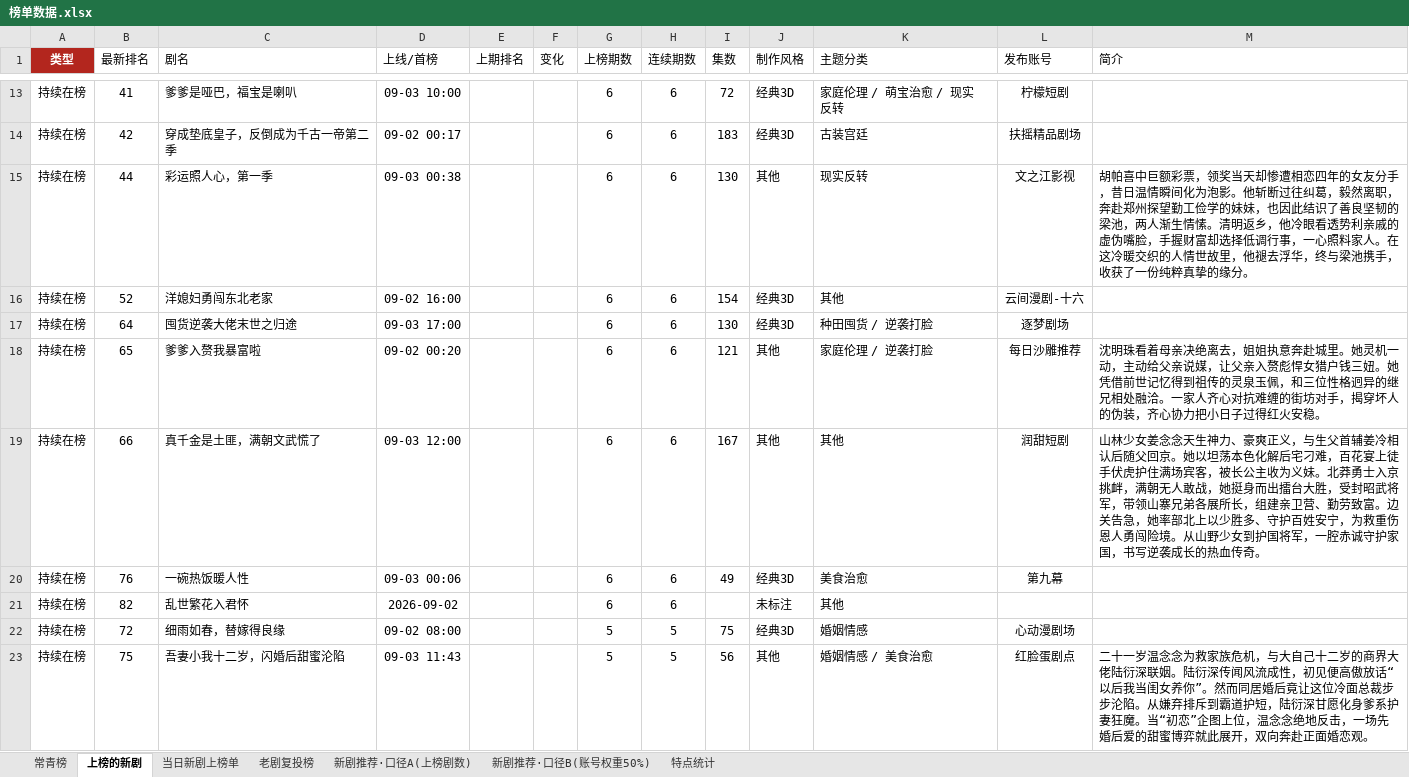
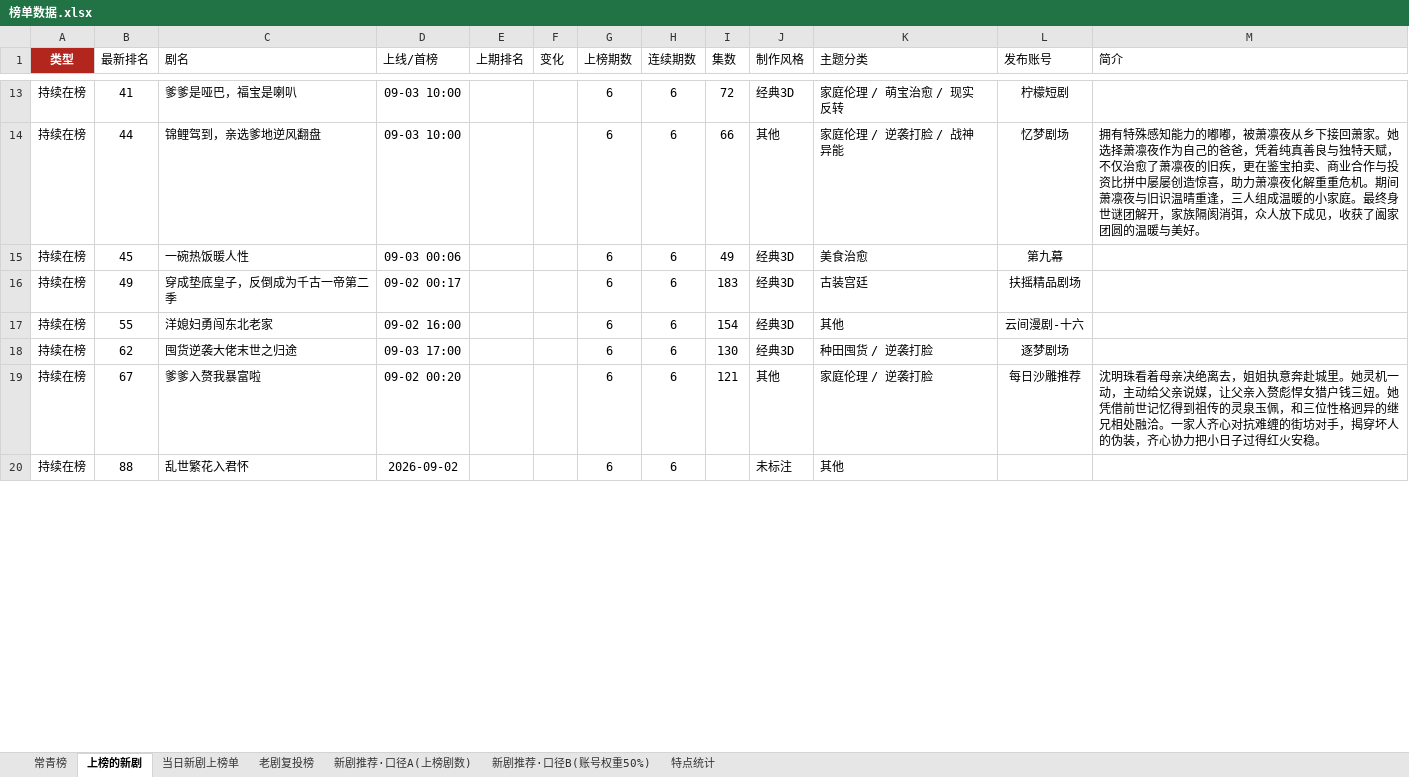
Before and after one commit to 2m247cdz9k-design/tomato-drama-rankings, an Excel workbook: 榜单数据.xlsx, sheet 上榜的新剧, drawn as a sheet; only a part is shown, gaps mark what is left out; values as stored, in another font and other column widths than the file's, no borders; removed rows and columns are numbered as before the commit, all else as after; the diff covers the shown part only; the diff names each change by its address in the sheet, - before the commit and + after, or states it on an @@ line.

```diff
--- a/榜单数据.xlsx (sheet 上榜的新剧)
+++ b/榜单数据.xlsx (sheet 上榜的新剧)
+row 14: 持续在榜 | 44 | 锦鲤驾到，亲选爹地逆风翻盘 | 09-03 10:00 |  |  | 6 | 6 | 66 | 其他 | 家庭伦理 / 逆袭打脸 / 战神异能 | 忆梦剧场 | 拥有特殊感知能力的嘟嘟，被萧凛夜从乡下接回萧家。她选择萧凛夜作为自己的爸爸，凭着纯真善良与独特天赋，不仅治愈了萧凛夜的旧疾，更在鉴宝拍卖、商业合作与投资比拼中屡屡创造惊喜，助力萧凛夜化解重重危机。期间萧凛夜与旧识温晴重逢，三人组成温暖的小家庭。最终身世谜团解开，家族隔阂消弭，众人放下成见，收获了阖家团圆的温暖与美好。
+row 15: 持续在榜 | 45 | 一碗热饭暖人性 | 09-03 00:06 |  |  | 6 | 6 | 49 | 经典3D | 美食治愈 | 第九幕
-B16 (最新排名): 42
+B16 (最新排名): 49
-row 15: 持续在榜 | 44 | 彩运照人心，第一季 | 09-03 00:38 |  |  | 6 | 6 | 130 | 其他 | 现实反转 | 文之江影视 | 胡帕喜中巨额彩票，领奖当天却惨遭相恋四年的女友分手，昔日温情瞬间化为泡影。他斩断过往纠葛，毅然离职，奔赴郑州探望勤工俭学的妹妹，也因此结识了善良坚韧的梁池，两人渐生情愫。清明返乡，他冷眼看透势利亲戚的虚伪嘴脸，手握财富却选择低调行事，一心照料家人。在这冷暖交织的人情世故里，他褪去浮华，终与梁池携手，收获了一份纯粹真挚的缘分。
-B17 (最新排名): 52
+B17 (最新排名): 55
-B18 (最新排名): 64
+B18 (最新排名): 62
-B19 (最新排名): 65
+B19 (最新排名): 67
-row 19: 持续在榜 | 66 | 真千金是土匪，满朝文武慌了 | 09-03 12:00 |  |  | 6 | 6 | 167 | 其他 | 其他 | 润甜短剧 | 山林少女姜念念天生神力、豪爽正义，与生父首辅姜冷相认后随父回京。她以坦荡本色化解后宅刁难，百花宴上徒手伏虎护住满场宾客，被长公主收为义妹。北莽勇士入京挑衅，满朝无人敢战，她挺身而出擂台大胜，受封昭武将军，带领山寨兄弟各展所长，组建亲卫营、勤劳致富。边关告急，她率部北上以少胜多、守护百姓安宁，为救重伤恩人勇闯险境。从山野少女到护国将军，一腔赤诚守护家国，书写逆袭成长的热血传奇。
-row 20: 持续在榜 | 76 | 一碗热饭暖人性 | 09-03 00:06 |  |  | 6 | 6 | 49 | 经典3D | 美食治愈 | 第九幕
-B20 (最新排名): 82
+B20 (最新排名): 88
-row 22: 持续在榜 | 72 | 细雨如春，替嫁得良缘 | 09-02 08:00 |  |  | 5 | 5 | 75 | 经典3D | 婚姻情感 | 心动漫剧场
-row 23: 持续在榜 | 75 | 吾妻小我十二岁，闪婚后甜蜜沦陷 | 09-03 11:43 |  |  | 5 | 5 | 56 | 其他 | 婚姻情感 / 美食治愈 | 红脸蛋剧点 | 二十一岁温念念为救家族危机，与大自己十二岁的商界大佬陆衍深联姻。陆衍深传闻风流成性，初见便高傲放话“以后我当闺女养你”。然而同居婚后竟让这位冷面总裁步步沦陷。从嫌弃排斥到霸道护短，陆衍深甘愿化身爹系护妻狂魔。当“初恋”企图上位，温念念绝地反击，一场先婚后爱的甜蜜博弈就此展开，双向奔赴正面婚恋观。
```
Also changed, not shown: 14 added rows, 14 removed rows and 52 edited cells elsewhere in this sheet, sheet 特点统计, sheet 当日新剧上榜单, 2 other files.
